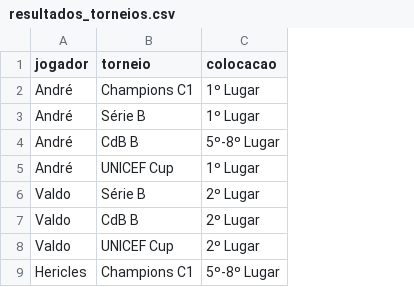
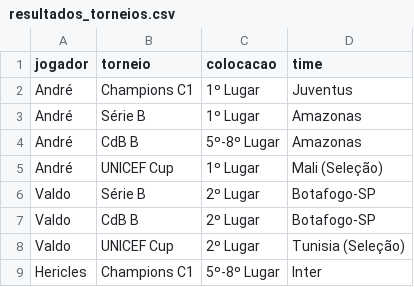
Before and after one commit to juanverdan/elo-league-manager, a CSV file: resultados_torneios.csv, drawn as a sheet; only a part is shown; the diff names each change by its address in the sheet, - before the commit and + after, or states it on an @@ line.

```diff
--- a/resultados_torneios.csv
+++ b/resultados_torneios.csv
+column D (time), rows 2-9: Juventus | Amazonas | Amazonas | Mali (Seleção) | Botafogo-SP | Botafogo-SP | Tunisia (Seleção) | Inter
```
Also changed, not shown: partidas.csv, 12 other files.
